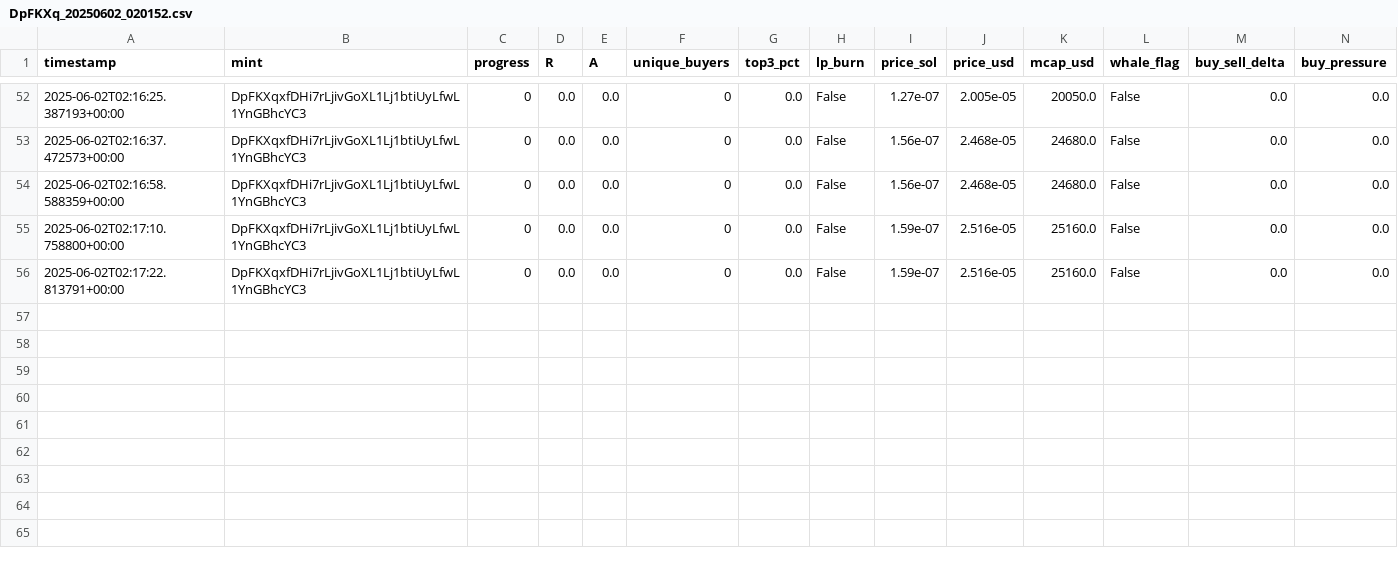
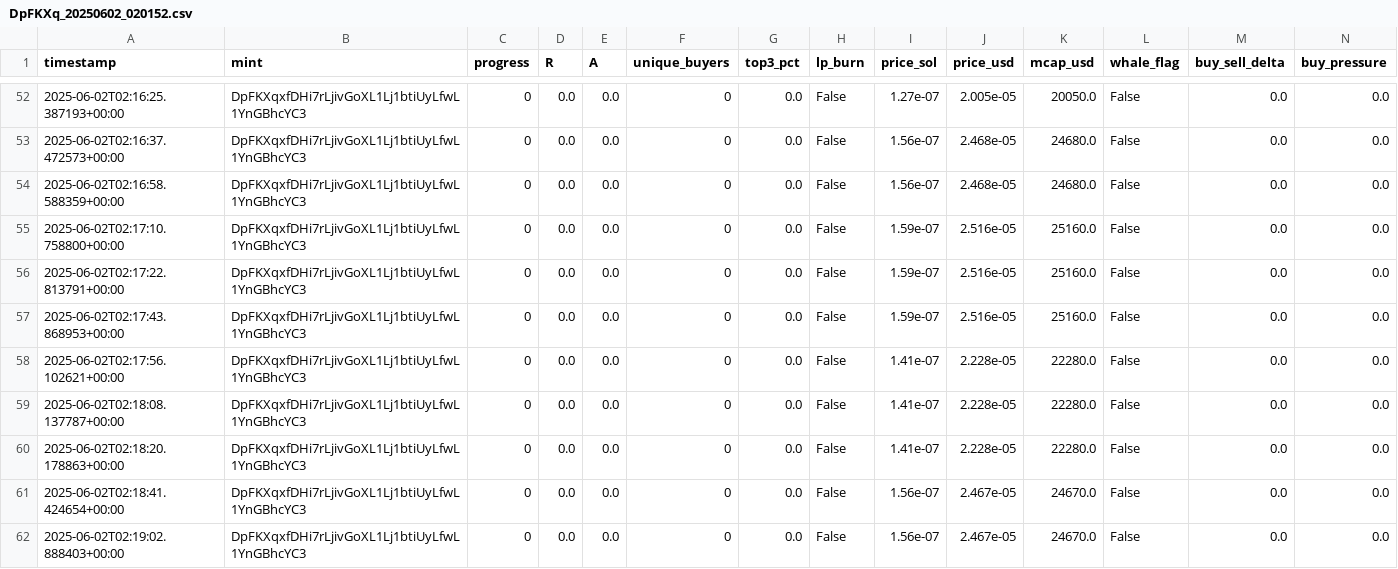
Before and after one commit to boluwatifee4/pump.fun-Token-tracker, a CSV file: tracks/DpFKXq_20250602_020152.csv, drawn as a sheet; only a part is shown, gaps mark what is left out; rows hold the shown columns only; the diff names each change by its address in the sheet, - before the commit and + after, or states it on an @@ line.

```diff
--- a/tracks/DpFKXq_20250602_020152.csv
+++ b/tracks/DpFKXq_20250602_020152.csv
+row 57: 2025-06-02T02:17:43.868953+00:00 | DpFKXqxfDHi7rLjivGoXL1Lj1btiUyLfwL1YnGBhcYC3 | 0 | 0.0 | 0.0 | 0 | 0.0 | False | 1.59e-07 | 2.516e-05 | 25160.0 | False | 0.0 | 0.0
+row 58: 2025-06-02T02:17:56.102621+00:00 | DpFKXqxfDHi7rLjivGoXL1Lj1btiUyLfwL1YnGBhcYC3 | 0 | 0.0 | 0.0 | 0 | 0.0 | False | 1.41e-07 | 2.228e-05 | 22280.0 | False | 0.0 | 0.0
+row 59: 2025-06-02T02:18:08.137787+00:00 | DpFKXqxfDHi7rLjivGoXL1Lj1btiUyLfwL1YnGBhcYC3 | 0 | 0.0 | 0.0 | 0 | 0.0 | False | 1.41e-07 | 2.228e-05 | 22280.0 | False | 0.0 | 0.0
+row 60: 2025-06-02T02:18:20.178863+00:00 | DpFKXqxfDHi7rLjivGoXL1Lj1btiUyLfwL1YnGBhcYC3 | 0 | 0.0 | 0.0 | 0 | 0.0 | False | 1.41e-07 | 2.228e-05 | 22280.0 | False | 0.0 | 0.0
+row 61: 2025-06-02T02:18:41.424654+00:00 | DpFKXqxfDHi7rLjivGoXL1Lj1btiUyLfwL1YnGBhcYC3 | 0 | 0.0 | 0.0 | 0 | 0.0 | False | 1.56e-07 | 2.467e-05 | 24670.0 | False | 0.0 | 0.0
+row 62: 2025-06-02T02:19:02.888403+00:00 | DpFKXqxfDHi7rLjivGoXL1Lj1btiUyLfwL1YnGBhcYC3 | 0 | 0.0 | 0.0 | 0 | 0.0 | False | 1.56e-07 | 2.467e-05 | 24670.0 | False | 0.0 | 0.0
```
Also changed, not shown: tracks/AkV7L3_20250602_015759.csv, 2 other files.
